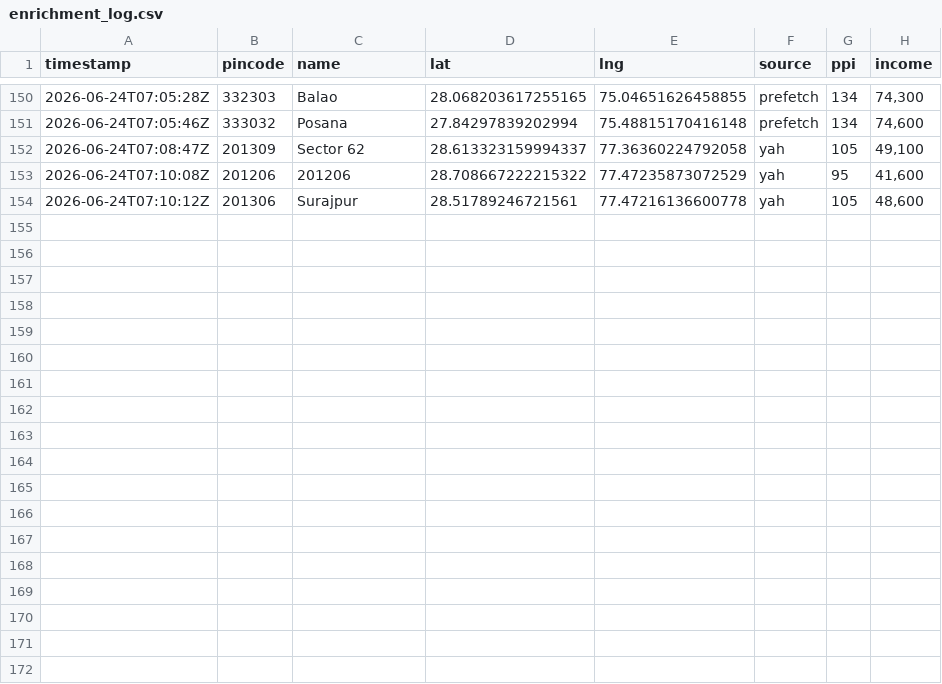
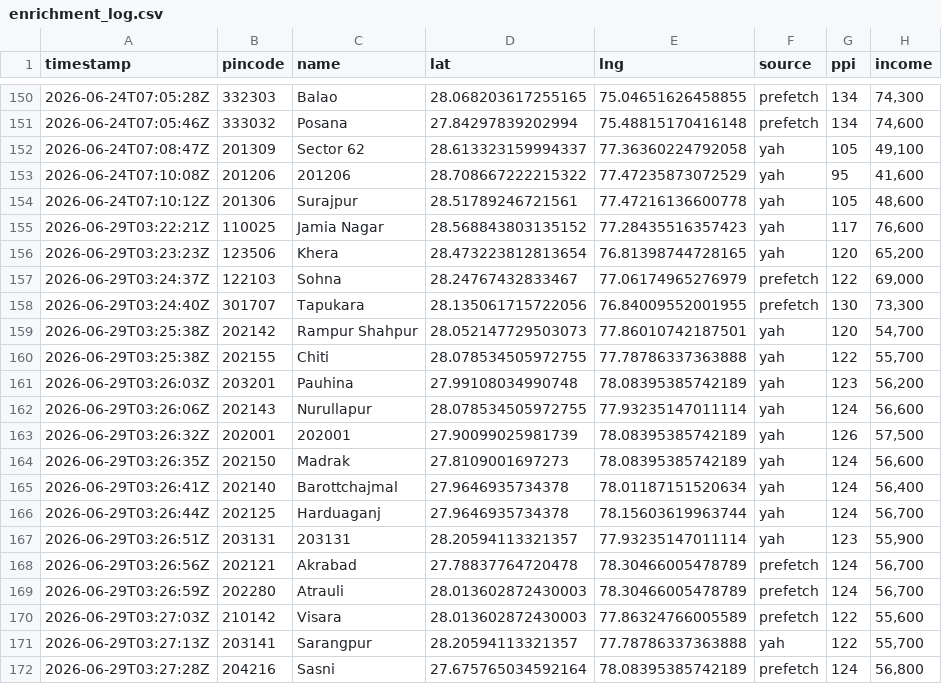
Before and after one commit to Raghotham-harish/paisa-map, a CSV file: data/output/enrichment_log.csv, drawn as a sheet; only a part is shown, gaps mark what is left out; the diff names each change by its address in the sheet, - before the commit and + after, or states it on an @@ line.

```diff
--- a/data/output/enrichment_log.csv
+++ b/data/output/enrichment_log.csv
+row 155: 2026-06-29T03:22:21Z | 110025 | Jamia Nagar | 28.568843803135152 | 77.28435516357423 | yah | 117 | 76,600
+row 156: 2026-06-29T03:23:23Z | 123506 | Khera | 28.473223812813654 | 76.81398744728165 | yah | 120 | 65,200
+row 157: 2026-06-29T03:24:37Z | 122103 | Sohna | 28.24767432833467 | 77.06174965276979 | prefetch | 122 | 69,000
+row 158: 2026-06-29T03:24:40Z | 301707 | Tapukara | 28.135061715722056 | 76.84009552001955 | prefetch | 130 | 73,300
+row 159: 2026-06-29T03:25:38Z | 202142 | Rampur Shahpur | 28.052147729503073 | 77.86010742187501 | yah | 120 | 54,700
+row 160: 2026-06-29T03:25:38Z | 202155 | Chiti | 28.078534505972755 | 77.78786337363888 | yah | 122 | 55,700
+row 161: 2026-06-29T03:26:03Z | 203201 | Pauhina | 27.99108034990748 | 78.08395385742189 | yah | 123 | 56,200
+row 162: 2026-06-29T03:26:06Z | 202143 | Nurullapur | 28.078534505972755 | 77.93235147011114 | yah | 124 | 56,600
+row 163: 2026-06-29T03:26:32Z | 202001 | 202001 | 27.90099025981739 | 78.08395385742189 | yah | 126 | 57,500
+row 164: 2026-06-29T03:26:35Z | 202150 | Madrak | 27.8109001697273 | 78.08395385742189 | yah | 124 | 56,600
+row 165: 2026-06-29T03:26:41Z | 202140 | Barottchajmal | 27.9646935734378 | 78.01187151520634 | yah | 124 | 56,400
+row 166: 2026-06-29T03:26:44Z | 202125 | Harduaganj | 27.9646935734378 | 78.15603619963744 | yah | 124 | 56,700
+row 167: 2026-06-29T03:26:51Z | 203131 | 203131 | 28.20594113321357 | 77.93235147011114 | yah | 123 | 55,900
+row 168: 2026-06-29T03:26:56Z | 202121 | Akrabad | 27.78837764720478 | 78.30466005478789 | prefetch | 124 | 56,700
+row 169: 2026-06-29T03:26:59Z | 202280 | Atrauli | 28.013602872430003 | 78.30466005478789 | prefetch | 124 | 56,700
+row 170: 2026-06-29T03:27:03Z | 210142 | Visara | 28.013602872430003 | 77.86324766005589 | prefetch | 122 | 55,600
+row 171: 2026-06-29T03:27:13Z | 203141 | Sarangpur | 28.20594113321357 | 77.78786337363888 | yah | 122 | 55,700
+row 172: 2026-06-29T03:27:28Z | 204216 | Sasni | 27.675765034592164 | 78.08395385742189 | prefetch | 124 | 56,800
```
Also changed, not shown: data/output/ppi_map_data.csv.
